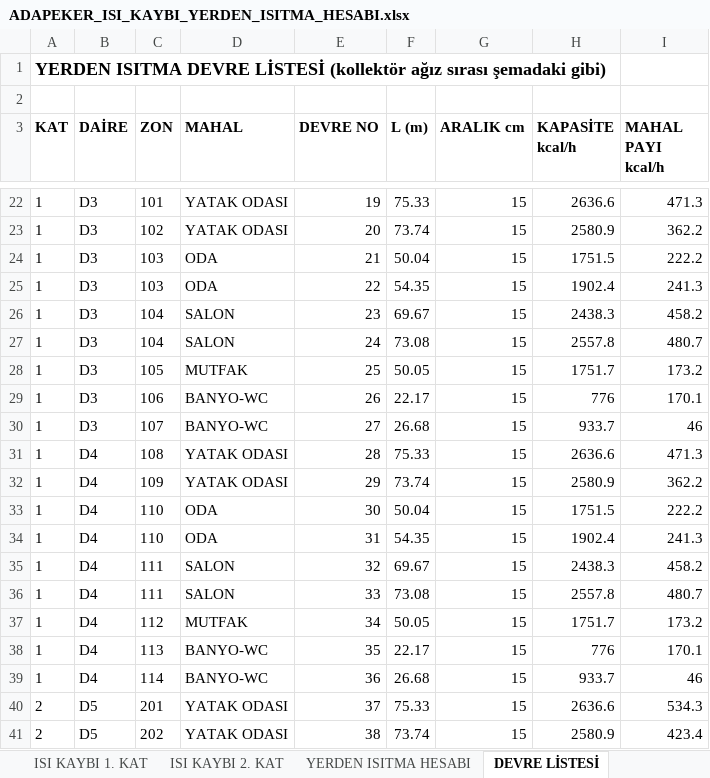
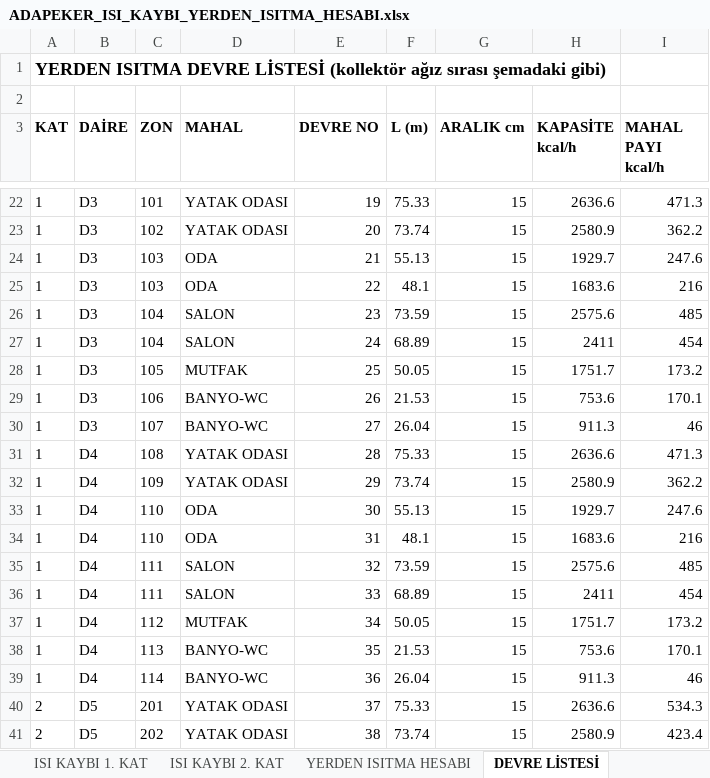
Before and after one commit to icanozkaya/rotas-cizim-motoru, an Excel workbook: proje/adapeker/ADAPEKER_ISI_KAYBI_YERDEN_ISITMA_HESABI.xlsx, sheet DEVRE LİSTESİ, drawn as a sheet; only a part is shown, gaps mark what is left out; values as stored, in another font and other column widths than the file's, no borders; the diff covers the shown part only; the diff names each change by its address in the sheet, - before the commit and + after, or states it on an @@ line.

```diff
--- a/proje/adapeker/ADAPEKER_ISI_KAYBI_YERDEN_ISITMA_HESABI.xlsx (sheet DEVRE LİSTESİ)
+++ b/proje/adapeker/ADAPEKER_ISI_KAYBI_YERDEN_ISITMA_HESABI.xlsx (sheet DEVRE LİSTESİ)
-F24 (L (m)): 50.04
+F24 (L (m)): 55.13
-H24 (KAPASİTE kcal/h): 1751.5
+H24 (KAPASİTE kcal/h): 1929.7
-I24 (MAHAL PAYI kcal/h): 222.2
+I24 (MAHAL PAYI kcal/h): 247.6
-F25 (L (m)): 54.35
+F25 (L (m)): 48.1
-H25 (KAPASİTE kcal/h): 1902.4
+H25 (KAPASİTE kcal/h): 1683.6
-I25 (MAHAL PAYI kcal/h): 241.3
+I25 (MAHAL PAYI kcal/h): 216
-F26 (L (m)): 69.67
+F26 (L (m)): 73.59
-H26 (KAPASİTE kcal/h): 2438.3
+H26 (KAPASİTE kcal/h): 2575.6
-I26 (MAHAL PAYI kcal/h): 458.2
+I26 (MAHAL PAYI kcal/h): 485
-F27 (L (m)): 73.08
+F27 (L (m)): 68.89
-H27 (KAPASİTE kcal/h): 2557.8
+H27 (KAPASİTE kcal/h): 2411
-I27 (MAHAL PAYI kcal/h): 480.7
+I27 (MAHAL PAYI kcal/h): 454
-F29 (L (m)): 22.17
+F29 (L (m)): 21.53
-H29 (KAPASİTE kcal/h): 776
+H29 (KAPASİTE kcal/h): 753.6
-F30 (L (m)): 26.68
+F30 (L (m)): 26.04
-H30 (KAPASİTE kcal/h): 933.7
+H30 (KAPASİTE kcal/h): 911.3
-F33 (L (m)): 50.04
+F33 (L (m)): 55.13
-H33 (KAPASİTE kcal/h): 1751.5
+H33 (KAPASİTE kcal/h): 1929.7
-I33 (MAHAL PAYI kcal/h): 222.2
+I33 (MAHAL PAYI kcal/h): 247.6
-F34 (L (m)): 54.35
+F34 (L (m)): 48.1
-H34 (KAPASİTE kcal/h): 1902.4
+H34 (KAPASİTE kcal/h): 1683.6
-I34 (MAHAL PAYI kcal/h): 241.3
+I34 (MAHAL PAYI kcal/h): 216
-F35 (L (m)): 69.67
+F35 (L (m)): 73.59
-H35 (KAPASİTE kcal/h): 2438.3
+H35 (KAPASİTE kcal/h): 2575.6
-I35 (MAHAL PAYI kcal/h): 458.2
+I35 (MAHAL PAYI kcal/h): 485
-F36 (L (m)): 73.08
+F36 (L (m)): 68.89
-H36 (KAPASİTE kcal/h): 2557.8
+H36 (KAPASİTE kcal/h): 2411
-I36 (MAHAL PAYI kcal/h): 480.7
+I36 (MAHAL PAYI kcal/h): 454
-F38 (L (m)): 22.17
+F38 (L (m)): 21.53
-H38 (KAPASİTE kcal/h): 776
+H38 (KAPASİTE kcal/h): 753.6
-F39 (L (m)): 26.68
+F39 (L (m)): 26.04
-H39 (KAPASİTE kcal/h): 933.7
+H39 (KAPASİTE kcal/h): 911.3
```
Also changed, not shown: 64 edited cells elsewhere in this sheet, sheet YERDEN ISITMA HESABI, 9 other files.
